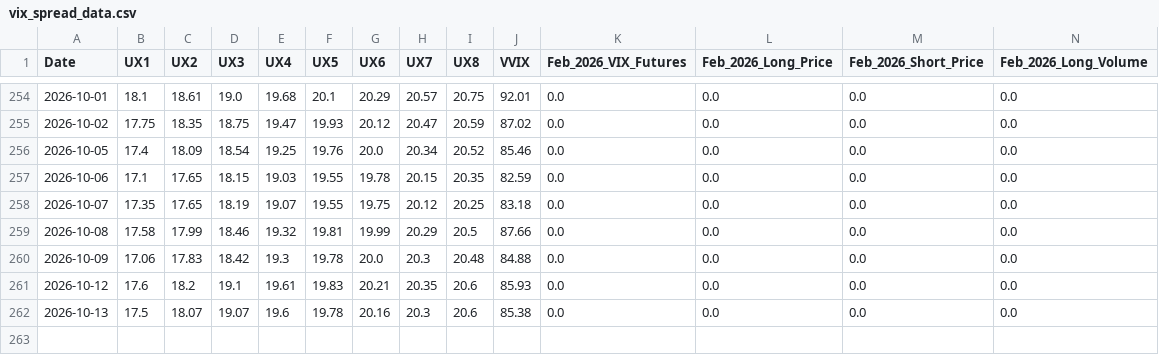
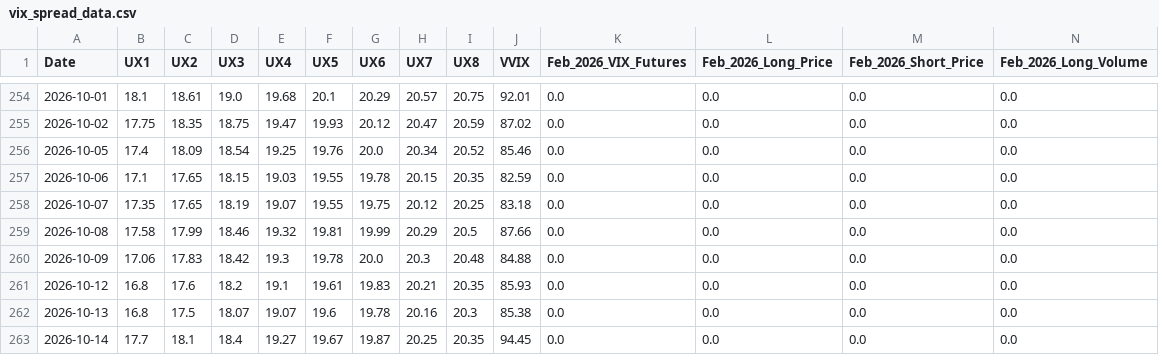
Before and after one commit to joeyedi1/vix-spread-terminal, a CSV file: data/vix_spread_data.csv, drawn as a sheet; only a part is shown, gaps mark what is left out; rows hold the shown columns only; the diff names each change by its address in the sheet, - before the commit and + after, or states it on an @@ line.

Commit message:
Auto-update VIX Data: 2026-10-15 05:15:30

```diff
--- a/data/vix_spread_data.csv
+++ b/data/vix_spread_data.csv
-B261 (UX1): 17.6
+B261 (UX1): 16.8
-C261 (UX2): 18.2
+C261 (UX2): 17.6
-D261 (UX3): 19.1
+D261 (UX3): 18.2
-E261 (UX4): 19.61
+E261 (UX4): 19.1
-F261 (UX5): 19.83
+F261 (UX5): 19.61
-G261 (UX6): 20.21
+G261 (UX6): 19.83
-H261 (UX7): 20.35
+H261 (UX7): 20.21
-I261 (UX8): 20.6
+I261 (UX8): 20.35
-B262 (UX1): 17.5
+B262 (UX1): 16.8
-C262 (UX2): 18.07
+C262 (UX2): 17.5
-D262 (UX3): 19.07
+D262 (UX3): 18.07
-E262 (UX4): 19.6
+E262 (UX4): 19.07
-F262 (UX5): 19.78
+F262 (UX5): 19.6
-G262 (UX6): 20.16
+G262 (UX6): 19.78
-H262 (UX7): 20.3
+H262 (UX7): 20.16
-I262 (UX8): 20.6
+I262 (UX8): 20.3
+row 263: 2026-10-14 | 17.7 | 18.1 | 18.4 | 19.27 | 19.67 | 19.87 | 20.25 | 20.35 | 94.45 | 0.0 | 0.0 | 0.0 | 0.0
```
